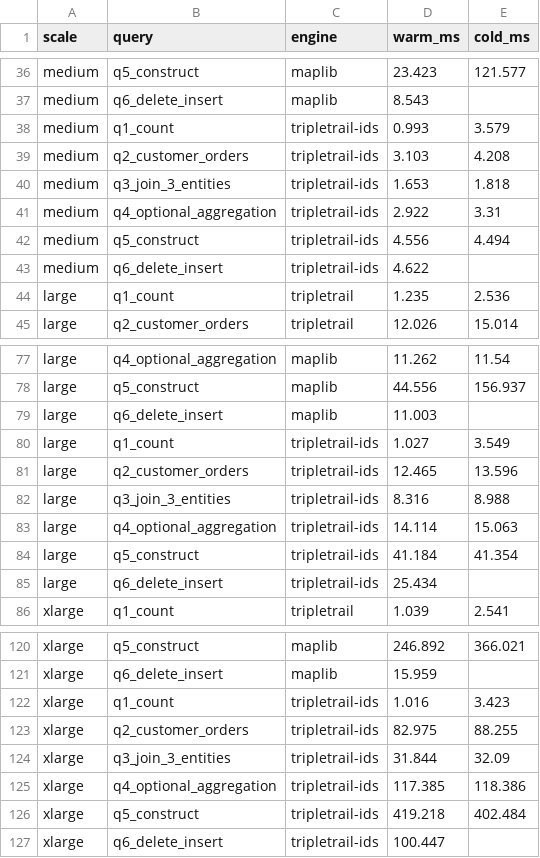
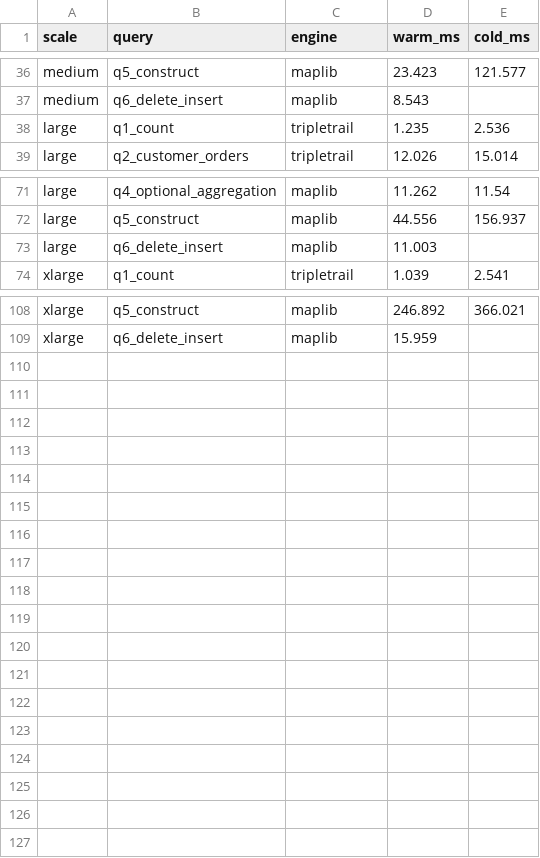
Before and after one commit to Matdata-eu/tripletrail-bench, a CSV file: bench/v2/results/dashboard/trainmarks_queries.csv, drawn as a sheet; only a part is shown, gaps mark what is left out; the diff names each change by its address in the sheet, - before the commit and + after, or states it on an @@ line.

```diff
--- a/bench/v2/results/dashboard/trainmarks_queries.csv
+++ b/bench/v2/results/dashboard/trainmarks_queries.csv
-row 38: medium | q1_count | tripletrail-ids | 0.993 | 3.579
-row 39: medium | q2_customer_orders | tripletrail-ids | 3.103 | 4.208
-row 40: medium | q3_join_3_entities | tripletrail-ids | 1.653 | 1.818
-row 41: medium | q4_optional_aggregation | tripletrail-ids | 2.922 | 3.31
-row 42: medium | q5_construct | tripletrail-ids | 4.556 | 4.494
-row 43: medium | q6_delete_insert | tripletrail-ids | 4.622
-row 80: large | q1_count | tripletrail-ids | 1.027 | 3.549
-row 81: large | q2_customer_orders | tripletrail-ids | 12.465 | 13.596
-row 82: large | q3_join_3_entities | tripletrail-ids | 8.316 | 8.988
-row 83: large | q4_optional_aggregation | tripletrail-ids | 14.114 | 15.063
-row 84: large | q5_construct | tripletrail-ids | 41.184 | 41.354
-row 85: large | q6_delete_insert | tripletrail-ids | 25.434
-row 122: xlarge | q1_count | tripletrail-ids | 1.016 | 3.423
-row 123: xlarge | q2_customer_orders | tripletrail-ids | 82.975 | 88.255
-row 124: xlarge | q3_join_3_entities | tripletrail-ids | 31.844 | 32.09
-row 125: xlarge | q4_optional_aggregation | tripletrail-ids | 117.385 | 118.386
-row 126: xlarge | q5_construct | tripletrail-ids | 419.218 | 402.484
-row 127: xlarge | q6_delete_insert | tripletrail-ids | 100.447
```
Also changed, not shown: bench/v2/results/dashboard/bsbm_aqet.csv, bench/v2/results/dashboard/bsbm_qmph.csv, 14 other files.
